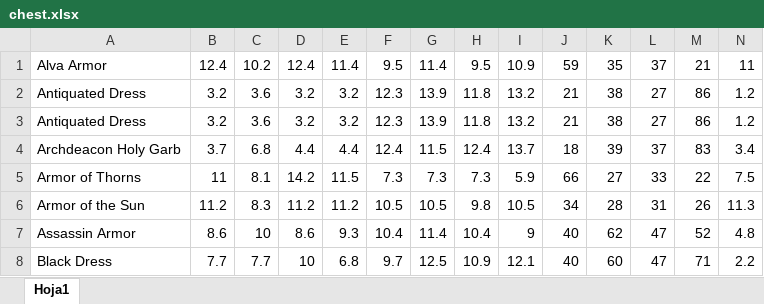
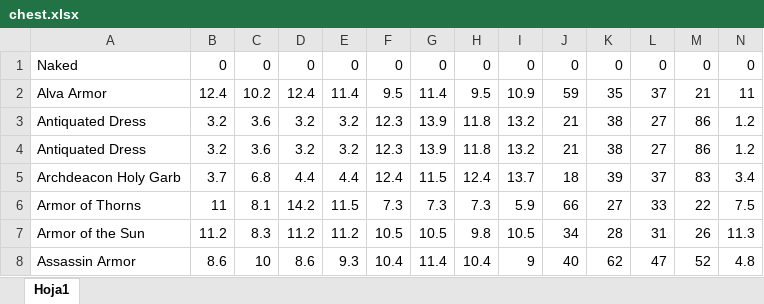
Before and after one commit to Asiern/DS3BuildPlanner, an Excel workbook: Data/chest.xlsx, sheet Hoja1, drawn as a sheet; only a part is shown; the shorter side is filled out with more unchanged rows; values as stored, in another font and other column widths than the file's, no borders; rows hold the shown columns only; the diff names each change by its address in the sheet, - before the commit and + after, or states it on an @@ line.

```diff
--- a/Data/chest.xlsx (sheet Hoja1)
+++ b/Data/chest.xlsx (sheet Hoja1)
+row 1: Naked | 0 | 0 | 0 | 0 | 0 | 0 | 0 | 0 | 0 | 0 | 0 | 0 | 0
```
Also changed, not shown: Data/head.xlsx, Data/rings.xlsx, 7 other files.
